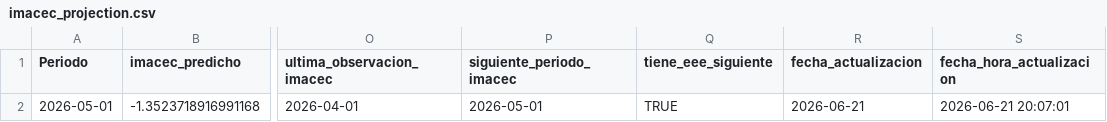
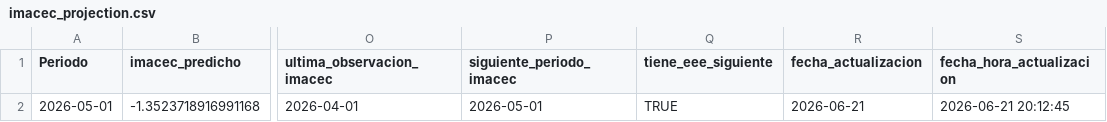
Before and after one commit to BUMBLI99/Economics, a CSV file: data/processed/imacec_projection.csv, drawn as a sheet; only a part is shown, gaps mark what is left out; the diff names each change by its address in the sheet, - before the commit and + after, or states it on an @@ line.

Commit message:
Actualiza nowcast IMACEC

```diff
--- a/data/processed/imacec_projection.csv
+++ b/data/processed/imacec_projection.csv
-S2 (fecha_hora_actualizacion): 2026-06-21 20:07:01
+S2 (fecha_hora_actualizacion): 2026-06-21 20:12:45
```
Also changed, not shown: data/processed/imacec_update_status.csv.
